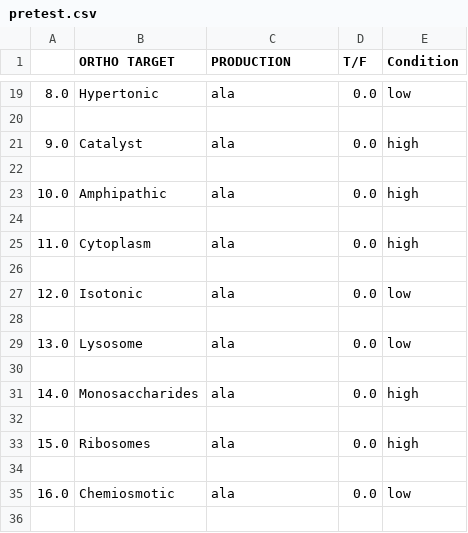
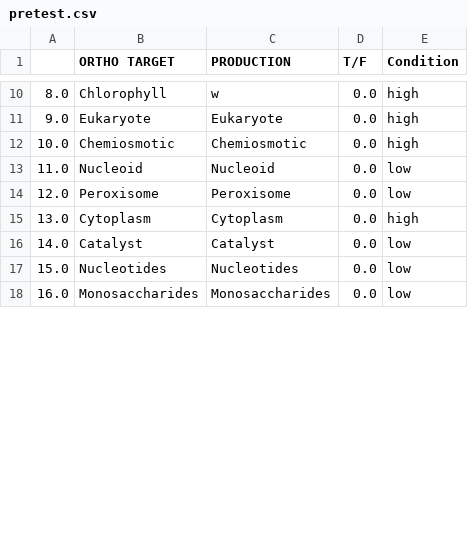
Before and after one commit to arome32/phono-ortho-spelling, a CSV file: python/pretest.csv, drawn as a sheet; only a part is shown, gaps mark what is left out; the diff covers the shown part only.

```diff
--- a/python/pretest.csv
+++ b/python/pretest.csv
@@ -19,18 +10,9 @@
-"8.0","Hypertonic","ala","0.0","low"
-
-"9.0","Catalyst","ala","0.0","high"
-
-"10.0","Amphipathic","ala","0.0","high"
-
-"11.0","Cytoplasm","ala","0.0","high"
-
-"12.0","Isotonic","ala","0.0","low"
-
-"13.0","Lysosome","ala","0.0","low"
-
-"14.0","Monosaccharides","ala","0.0","high"
-
-"15.0","Ribosomes","ala","0.0","high"
-
-"16.0","Chemiosmotic","ala","0.0","low"
-
+"8.0","Chlorophyll","w","0.0","high"
+"9.0","Eukaryote","Eukaryote","0.0","high"
+"10.0","Chemiosmotic","Chemiosmotic","0.0","high"
+"11.0","Nucleoid","Nucleoid","0.0","low"
+"12.0","Peroxisome","Peroxisome","0.0","low"
+"13.0","Cytoplasm","Cytoplasm","0.0","high"
+"14.0","Catalyst","Catalyst","0.0","low"
+"15.0","Nucleotides","Nucleotides","0.0","low"
+"16.0","Monosaccharides","Monosaccharides","0.0","low"
```
Also changed, not shown: 21 removed rows and 54 edited cells elsewhere in this file, 16 other files.
